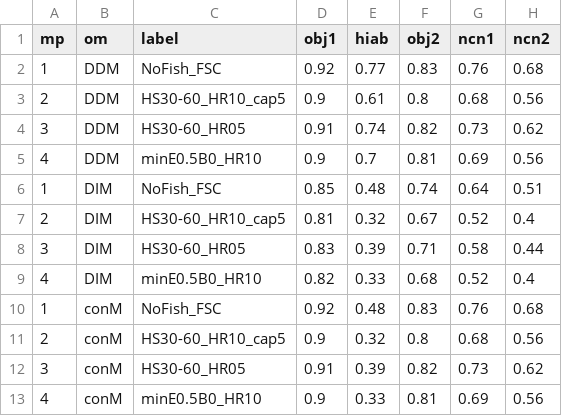
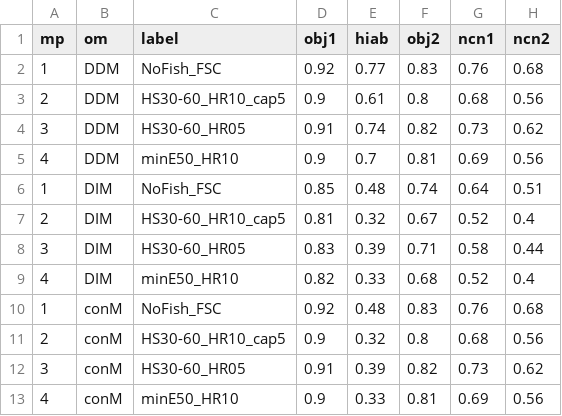
Before and after one commit to pbs-assess/herringsr, a CSV file: data/mp-cc.csv, drawn as a sheet; only a part is shown; the diff names each change by its address in the sheet, - before the commit and + after, or states it on an @@ line.

```diff
--- a/data/mp-cc.csv
+++ b/data/mp-cc.csv
-C5 (label): minE0.5B0_HR10
+C5 (label): minE50_HR10
-C9 (label): minE0.5B0_HR10
+C9 (label): minE50_HR10
-C13 (label): minE0.5B0_HR10
+C13 (label): minE50_HR10
```
Also changed, not shown: data/mp-prd.csv, data/mp-sog.csv, 1 other file.
